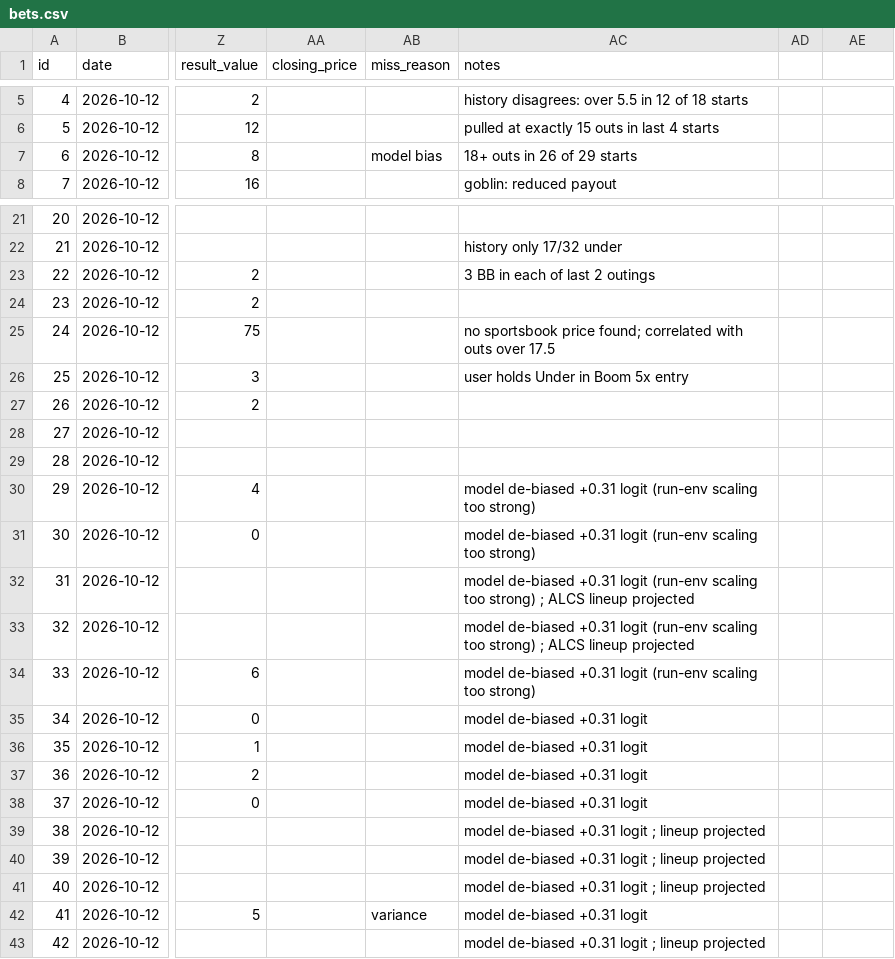
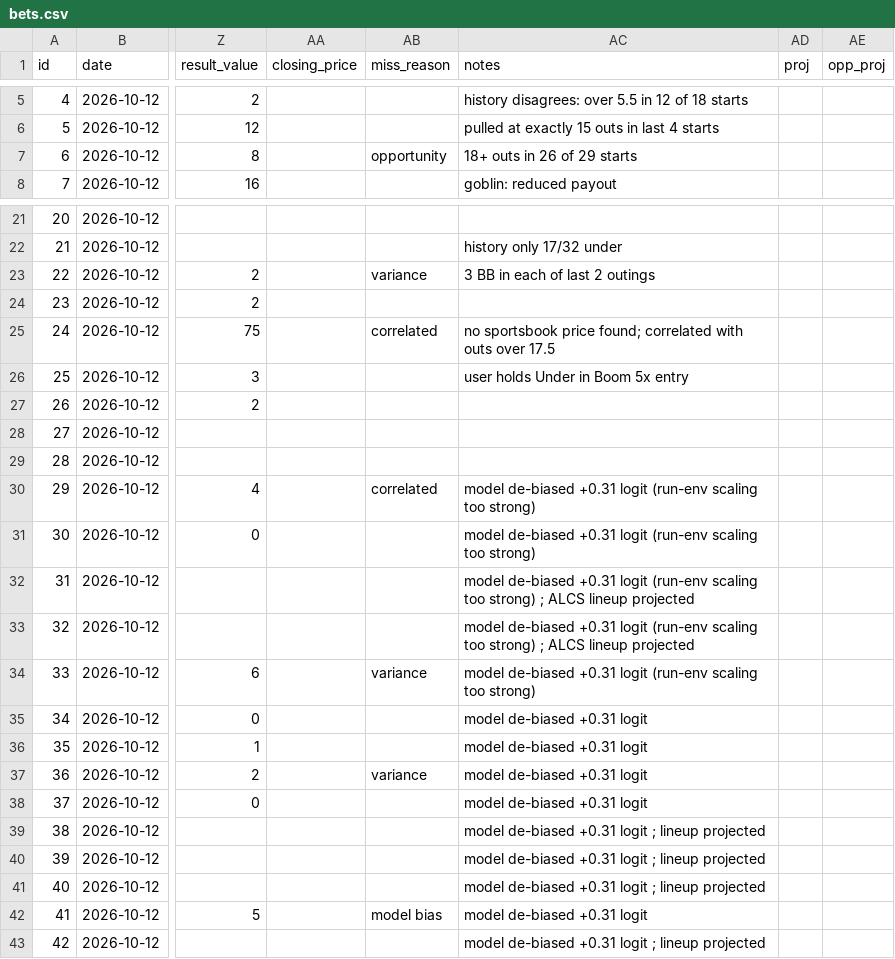
Before and after one commit to ericc112/test, a CSV file: betting/data/bets.csv, drawn as a sheet; only a part is shown, gaps mark what is left out; the diff covers the shown part only; the diff names each change by its address in the sheet, - before the commit and + after, or states it on an @@ line.

```diff
--- a/betting/data/bets.csv
+++ b/betting/data/bets.csv
-AD1: (empty)
+AD1: proj
-AE1: (empty)
+AE1: opp_proj
-AB7 (miss_reason): model bias
+AB7 (miss_reason): opportunity
-AB23 (miss_reason): (empty)
+AB23 (miss_reason): variance
-AB25 (miss_reason): (empty)
+AB25 (miss_reason): correlated
-AB30 (miss_reason): (empty)
+AB30 (miss_reason): correlated
-AB34 (miss_reason): (empty)
+AB34 (miss_reason): variance
-AB37 (miss_reason): (empty)
+AB37 (miss_reason): variance
-AB42 (miss_reason): variance
+AB42 (miss_reason): model bias
```
Also changed, not shown: 1 edited cell elsewhere in this file, 13 other files.
